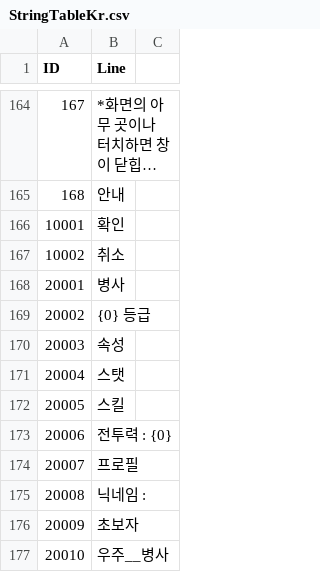
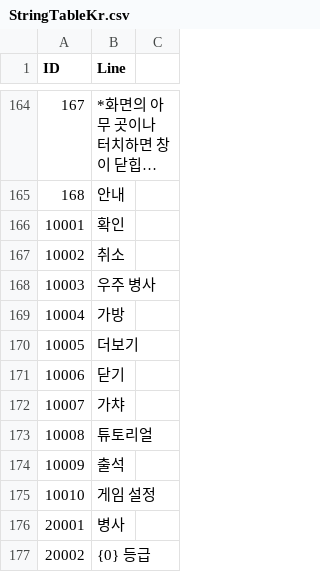
Before and after one commit to jikwang-park/SpaceMiner, a CSV file: Unity/Assets/Addressables/DataTables/StringTableKr.csv, drawn as a sheet; only a part is shown, gaps mark what is left out; the shorter side is filled out with more unchanged rows; long unchanged cells end in ….

```diff
--- a/Unity/Assets/Addressables/DataTables/StringTableKr.csv
+++ b/Unity/Assets/Addressables/DataTables/StringTableKr.csv
@@ -167,2 +167,10 @@ ID,Line,
 10002,취소,
+10003,우주 병사,
+10004,가방,
+10005,더보기,
+10006,닫기,
+10007,가챠,
+10008,튜토리얼,
+10009,출석,
+10010,게임 설정,
 20001,병사,
```
Also changed, not shown: 6 other files.
